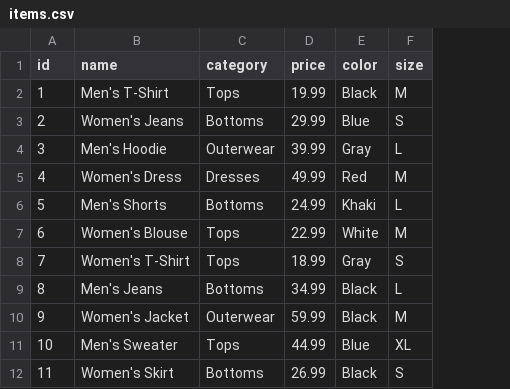
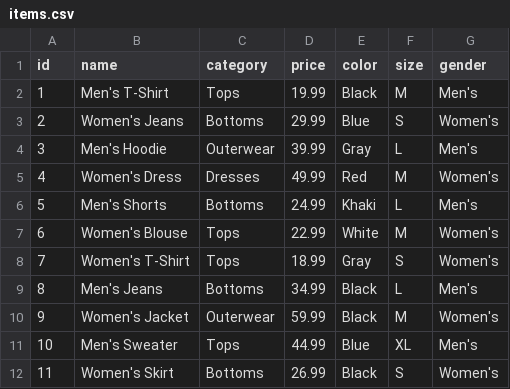
Before and after one commit to estelle-l-archive/clothing-store, a CSV file: javascript/items.csv, drawn as a sheet; only a part is shown; the diff names each change by its address in the sheet, - before the commit and + after, or states it on an @@ line.

Commit message:
Add function displayProducts , update csv -- Add gender to csv

```diff
--- a/javascript/items.csv
+++ b/javascript/items.csv
+column G (gender), rows 2-12: Men's | Women's | Men's | Women's | Men's | Women's | Women's | Men's | Women's | Men's | Women's
```
Also changed, not shown: 1 other file.
